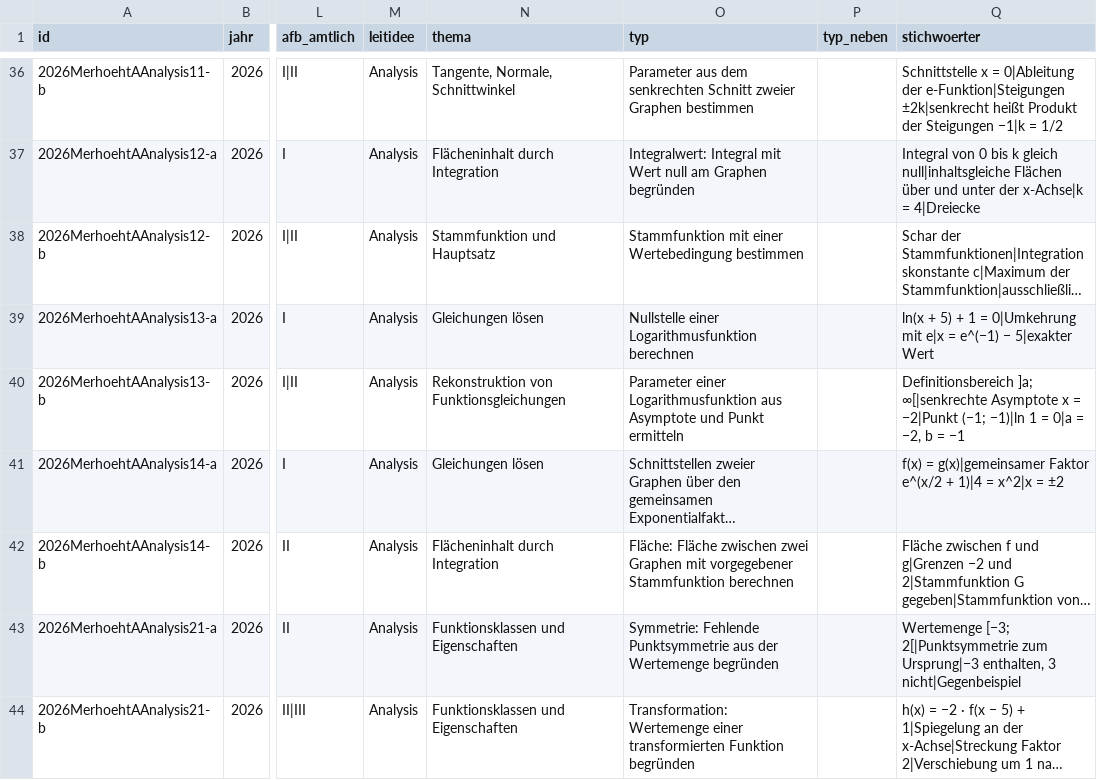
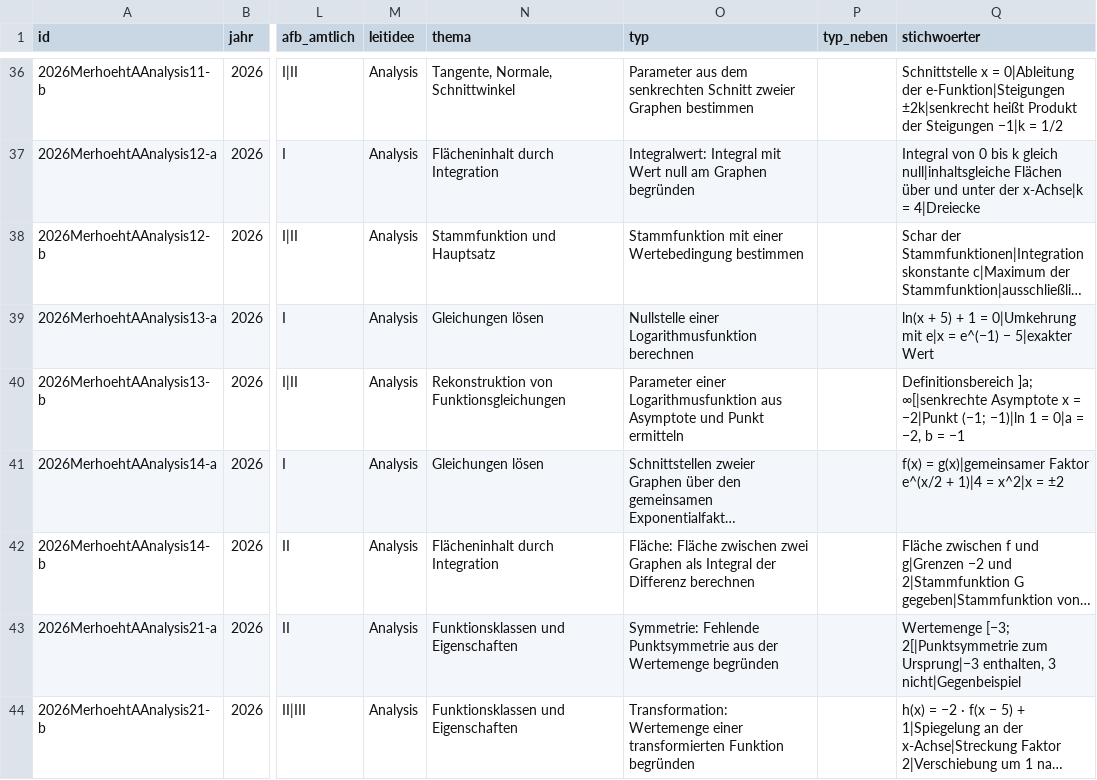
Before and after one commit to hz-0801/mathe-nachhilfe, a CSV file: iqb-katalog.csv, drawn as a sheet; only a part is shown, gaps mark what is left out; long unchanged cells end in …; the diff covers the shown part only; the diff names each change by its address in the sheet, - before the commit and + after, or states it on an @@ line.

```diff
--- a/iqb-katalog.csv
+++ b/iqb-katalog.csv
-O42 (typ): …zwei Graphen mit vorgegebener Stammfunktion berechnen
+O42 (typ): …zwei Graphen als Integral der Differenz berechnen
```
Also changed, not shown: 4 edited cells elsewhere in this file, iqb-typen.csv, 3 other files.
